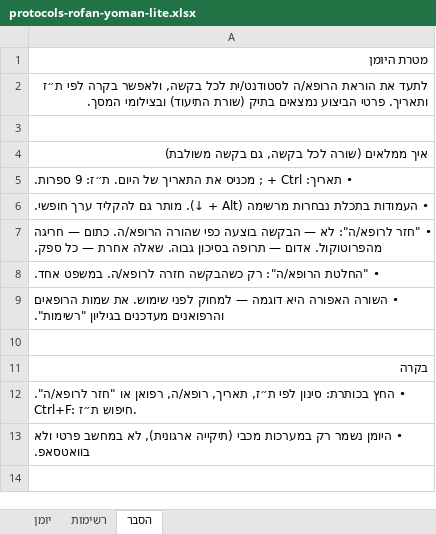
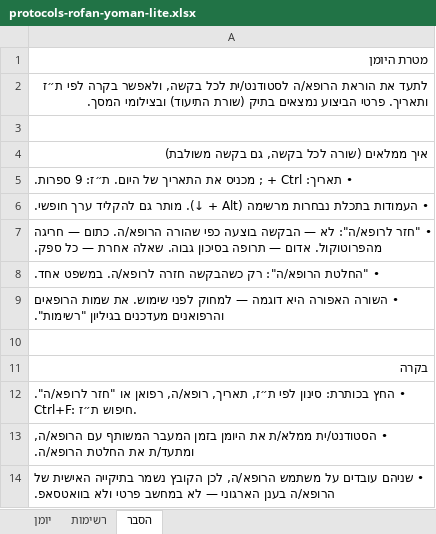
Before and after one commit to asseoy/medical_aids, an Excel workbook: protocols-rofan-yoman-lite.xlsx, sheet הסבר, drawn as a sheet; values as stored, in another font and other column widths than the file's, no borders; the diff names each change by its address in the sheet, - before the commit and + after, or states it on an @@ line.

```diff
--- a/protocols-rofan-yoman-lite.xlsx (sheet הסבר)
+++ b/protocols-rofan-yoman-lite.xlsx (sheet הסבר)
-A13: • היומן נשמר רק במערכות מכבי (תיקייה ארגונית), לא במחשב פרטי ולא בוואטסאפ.
+A13: • הסטודנט/ית ממלא/ת את היומן בזמן המעבר המשותף עם הרופא/ה, ומתעד/ת את החלטת הרופא/ה.
+row 14: • שניהם עובדים על משתמש הרופא/ה, לכן הקובץ נשמר בתיקייה האישית של הרופא/ה בענן הארגוני — לא במחשב פרטי ולא בוואטסאפ.
```
Also changed, not shown: 1 other file.
